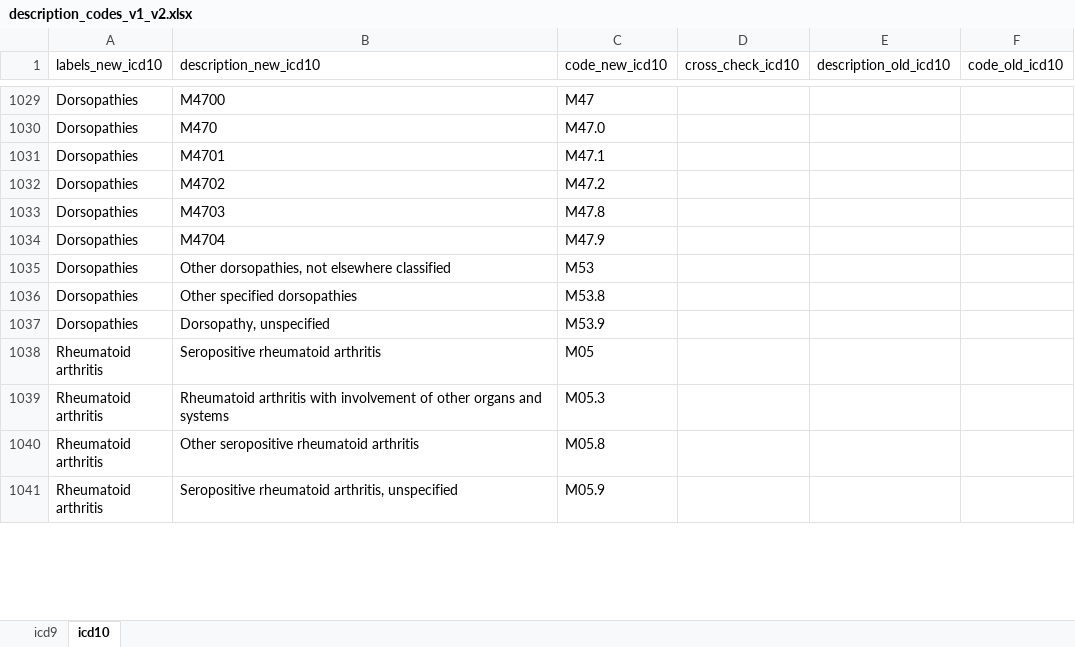
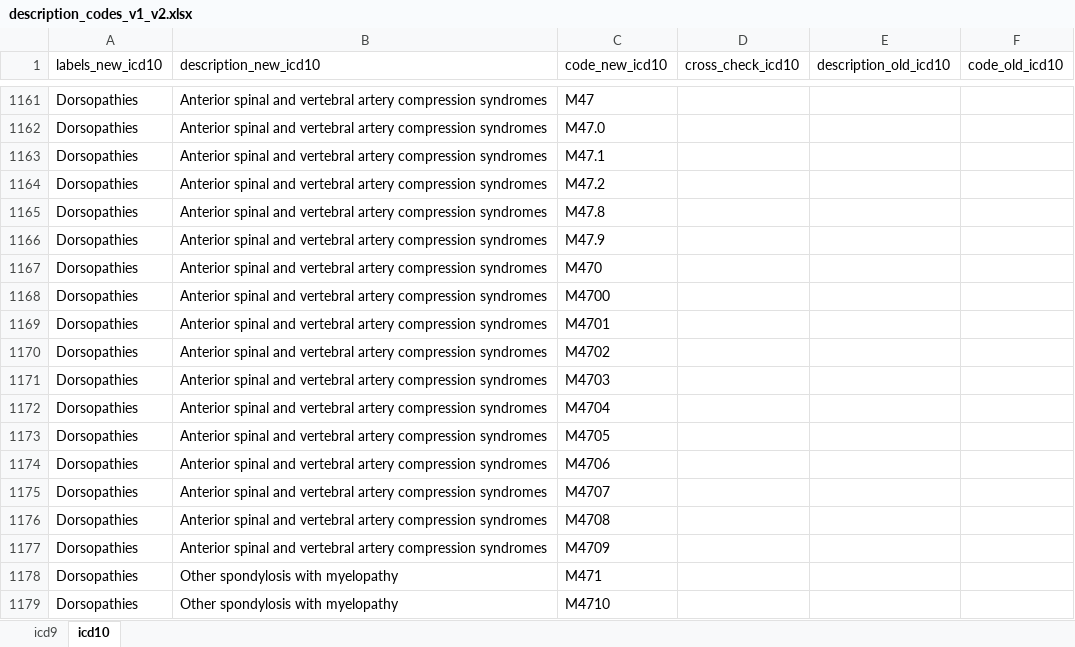
Before and after one commit to hjameei/Heterogeneity, an Excel workbook: outputs/Diagnosis/description_codes_v1_v2.xlsx, sheet icd10, drawn as a sheet; only a part is shown, gaps mark what is left out; the shorter side is filled out with more unchanged rows; values as stored, in another font and other column widths than the file's, no borders; addresses are those after the commit; the diff covers the shown part only; the diff names each change by its address in the sheet, - before the commit and + after, or states it on an @@ line.

```diff
--- a/outputs/Diagnosis/description_codes_v1_v2.xlsx (sheet icd10)
+++ b/outputs/Diagnosis/description_codes_v1_v2.xlsx (sheet icd10)
-B1161 (description_new_icd10): M4700
+B1161 (description_new_icd10): Anterior spinal and vertebral artery compression syndromes
-B1162 (description_new_icd10): M470
+B1162 (description_new_icd10): Anterior spinal and vertebral artery compression syndromes
-B1163 (description_new_icd10): M4701
+B1163 (description_new_icd10): Anterior spinal and vertebral artery compression syndromes
-B1164 (description_new_icd10): M4702
+B1164 (description_new_icd10): Anterior spinal and vertebral artery compression syndromes
-B1165 (description_new_icd10): M4703
+B1165 (description_new_icd10): Anterior spinal and vertebral artery compression syndromes
-B1166 (description_new_icd10): M4704
+B1166 (description_new_icd10): Anterior spinal and vertebral artery compression syndromes
+row 1167: Dorsopathies | Anterior spinal and vertebral artery compression syndromes | M470
+row 1168: Dorsopathies | Anterior spinal and vertebral artery compression syndromes | M4700
+row 1169: Dorsopathies | Anterior spinal and vertebral artery compression syndromes | M4701
+row 1170: Dorsopathies | Anterior spinal and vertebral artery compression syndromes | M4702
+row 1171: Dorsopathies | Anterior spinal and vertebral artery compression syndromes | M4703
+row 1172: Dorsopathies | Anterior spinal and vertebral artery compression syndromes | M4704
+row 1173: Dorsopathies | Anterior spinal and vertebral artery compression syndromes | M4705
+row 1174: Dorsopathies | Anterior spinal and vertebral artery compression syndromes | M4706
+row 1175: Dorsopathies | Anterior spinal and vertebral artery compression syndromes | M4707
+row 1176: Dorsopathies | Anterior spinal and vertebral artery compression syndromes | M4708
+row 1177: Dorsopathies | Anterior spinal and vertebral artery compression syndromes | M4709
+row 1178: Dorsopathies | Other spondylosis with myelopathy | M471
+row 1179: Dorsopathies | Other spondylosis with myelopathy | M4710
```
Also changed, not shown: 503 added rows, 63 removed rows and 10 edited cells elsewhere in this sheet, sheet icd9, Inputs/Diagnosis/Diseases_of_interest.xlsx, outputs/Diagnosis/description_codes_new.xlsx, 6 other files.
